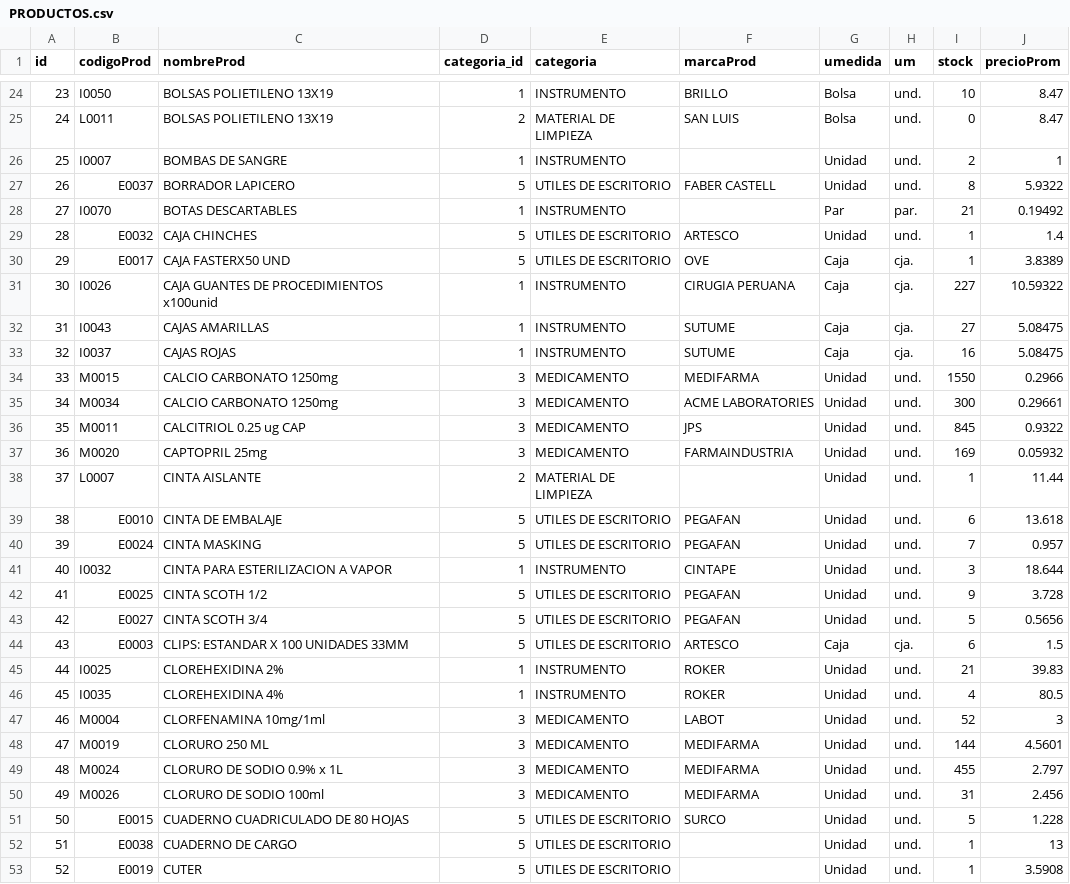
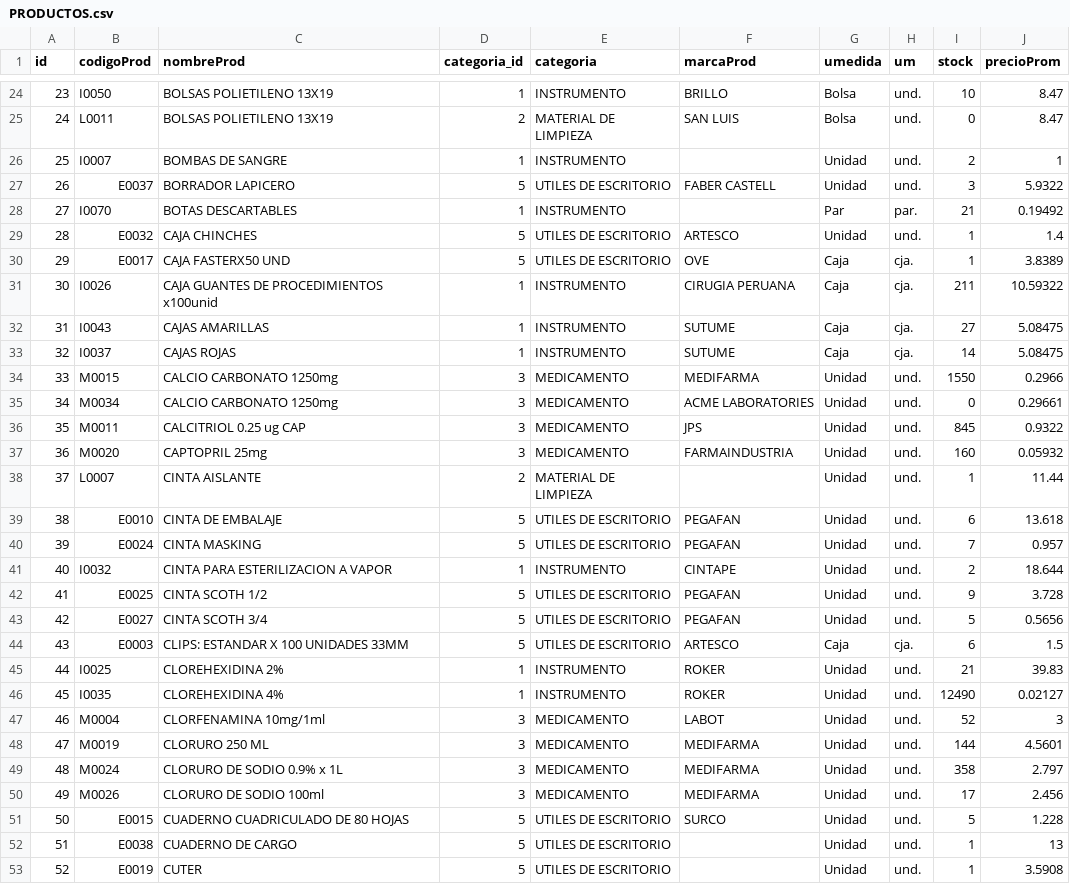
Before and after one commit to NEFROSUR/nefrosoft, a CSV file: database/data/PRODUCTOS.csv, drawn as a sheet; only a part is shown, gaps mark what is left out; the diff covers the shown part only.

Commit message:
stockInicial

```diff
--- a/database/data/PRODUCTOS.csv
+++ b/database/data/PRODUCTOS.csv
@@ -26,3 +26,3 @@
 25;I0007;BOMBAS DE SANGRE;1;INSTRUMENTO;;Unidad;und.;2;1
-26;E0037;BORRADOR LAPICERO;5;UTILES DE ESCRITORIO;FABER CASTELL;Unidad;und.;8;5.9322
+26;E0037;BORRADOR LAPICERO;5;UTILES DE ESCRITORIO;FABER CASTELL;Unidad;und.;3;5.9322
 27;I0070;BOTAS DESCARTABLES;1;INSTRUMENTO;;Par;par.;21;0.19492
@@ -30,9 +30,9 @@
 29;E0017;CAJA FASTERX50 UND;5;UTILES DE ESCRITORIO;OVE;Caja;cja.;1;3.8389
-30;I0026;CAJA GUANTES DE PROCEDIMIENTOS x100unid;1;INSTRUMENTO;CIRUGIA PERUANA;Caja;cja.;227;10.59322
+30;I0026;CAJA GUANTES DE PROCEDIMIENTOS x100unid;1;INSTRUMENTO;CIRUGIA PERUANA;Caja;cja.;211;10.59322
 31;I0043;CAJAS AMARILLAS;1;INSTRUMENTO;SUTUME;Caja;cja.;27;5.08475
-32;I0037;CAJAS ROJAS;1;INSTRUMENTO;SUTUME;Caja;cja.;16;5.08475
+32;I0037;CAJAS ROJAS;1;INSTRUMENTO;SUTUME;Caja;cja.;14;5.08475
 33;M0015;CALCIO CARBONATO 1250mg;3;MEDICAMENTO;MEDIFARMA;Unidad;und.;1550;0.2966
-34;M0034;CALCIO CARBONATO 1250mg;3;MEDICAMENTO;ACME LABORATORIES;Unidad;und.;300;0.29661
+34;M0034;CALCIO CARBONATO 1250mg;3;MEDICAMENTO;ACME LABORATORIES;Unidad;und.;0;0.29661
 35;M0011;CALCITRIOL 0.25 ug CAP;3;MEDICAMENTO;JPS;Unidad;und.;845;0.9322
-36;M0020;CAPTOPRIL 25mg;3;MEDICAMENTO;FARMAINDUSTRIA;Unidad;und.;169;0.05932
+36;M0020;CAPTOPRIL 25mg;3;MEDICAMENTO;FARMAINDUSTRIA;Unidad;und.;160;0.05932
 37;L0007;CINTA AISLANTE;2;MATERIAL DE LIMPIEZA;;Unidad;und.;1;11.44
@@ -40,3 +40,3 @@
 39;E0024;CINTA MASKING;5;UTILES DE ESCRITORIO;PEGAFAN;Unidad;und.;7;0.957
-40;I0032;CINTA PARA ESTERILIZACION A VAPOR;1;INSTRUMENTO;CINTAPE;Unidad;und.;3;18.644
+40;I0032;CINTA PARA ESTERILIZACION A VAPOR;1;INSTRUMENTO;CINTAPE;Unidad;und.;2;18.644
 41;E0025;CINTA SCOTH 1/2;5;UTILES DE ESCRITORIO;PEGAFAN;Unidad;und.;9;3.728
@@ -45,7 +45,7 @@
 44;I0025;CLOREHEXIDINA 2%;1;INSTRUMENTO;ROKER;Unidad;und.;21;39.83
-45;I0035;CLOREHEXIDINA 4%;1;INSTRUMENTO;ROKER;Unidad;und.;4;80.5
+45;I0035;CLOREHEXIDINA 4%;1;INSTRUMENTO;ROKER;Unidad;und.;12490;0.02127
 46;M0004;CLORFENAMINA 10mg/1ml;3;MEDICAMENTO;LABOT;Unidad;und.;52;3
 47;M0019;CLORURO 250 ML;3;MEDICAMENTO;MEDIFARMA;Unidad;und.;144;4.5601
-48;M0024;CLORURO DE SODIO 0.9% x 1L;3;MEDICAMENTO;MEDIFARMA;Unidad;und.;455;2.797
-49;M0026;CLORURO DE SODIO 100ml;3;MEDICAMENTO;MEDIFARMA;Unidad;und.;31;2.456
+48;M0024;CLORURO DE SODIO 0.9% x 1L;3;MEDICAMENTO;MEDIFARMA;Unidad;und.;358;2.797
+49;M0026;CLORURO DE SODIO 100ml;3;MEDICAMENTO;MEDIFARMA;Unidad;und.;17;2.456
 50;E0015;CUADERNO CUADRICULADO DE 80 HOJAS;5;UTILES DE ESCRITORIO;SURCO;Unidad;und.;5;1.228
```
Also changed, not shown: 49 edited cells elsewhere in this file.
